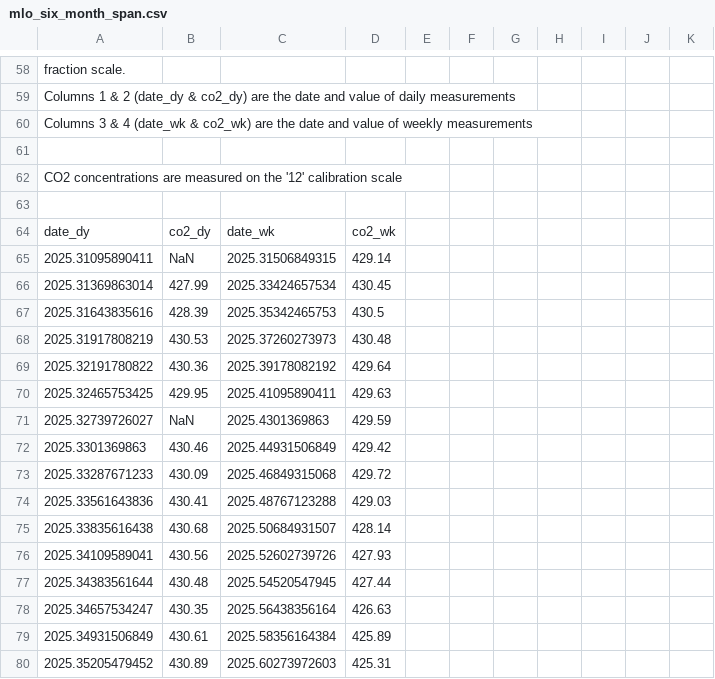
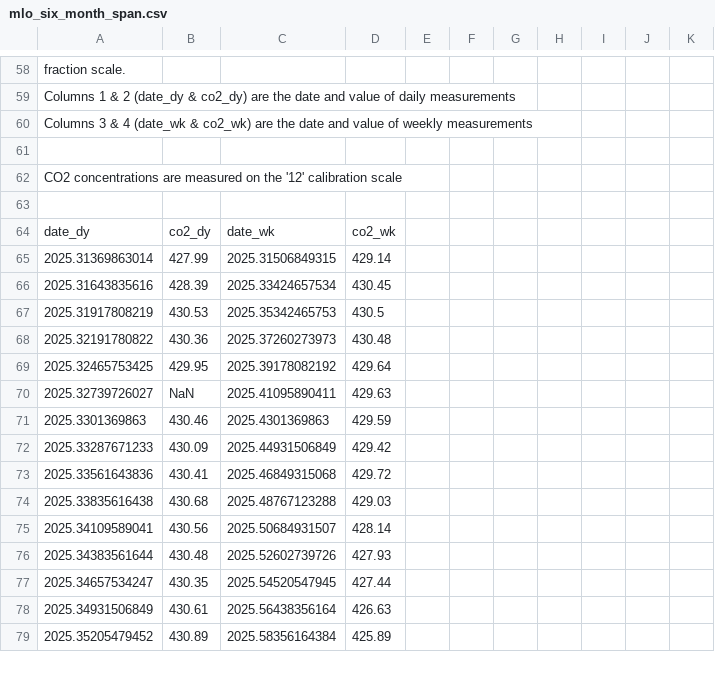
Before and after one commit to sio-co2o2/keelingcurve_notebooks, a CSV file: preliminary_data/mlo/mlo_six_month_span.csv, drawn as a sheet; only a part is shown, gaps mark what is left out; the diff covers the shown part only.

```diff
--- a/preliminary_data/mlo/mlo_six_month_span.csv
+++ b/preliminary_data/mlo/mlo_six_month_span.csv
@@ -66,17 +66,16 @@
 date_dy,co2_dy,date_wk,co2_wk
-2025.31095890411,NaN,2025.31506849315,429.14
-2025.31369863014,427.99,2025.33424657534,430.45
-2025.31643835616,428.39,2025.35342465753,430.5
-2025.31917808219,430.53,2025.37260273973,430.48
-2025.32191780822,430.36,2025.39178082192,429.64
-2025.32465753425,429.95,2025.41095890411,429.63
-2025.32739726027,NaN,2025.4301369863,429.59
-2025.3301369863,430.46,2025.44931506849,429.42
-2025.33287671233,430.09,2025.46849315068,429.72
-2025.33561643836,430.41,2025.48767123288,429.03
-2025.33835616438,430.68,2025.50684931507,428.14
-2025.34109589041,430.56,2025.52602739726,427.93
-2025.34383561644,430.48,2025.54520547945,427.44
-2025.34657534247,430.35,2025.56438356164,426.63
-2025.34931506849,430.61,2025.58356164384,425.89
-2025.35205479452,430.89,2025.60273972603,425.31
+2025.31369863014,427.99,2025.31506849315,429.14
+2025.31643835616,428.39,2025.33424657534,430.45
+2025.31917808219,430.53,2025.35342465753,430.5
+2025.32191780822,430.36,2025.37260273973,430.48
+2025.32465753425,429.95,2025.39178082192,429.64
+2025.32739726027,NaN,2025.41095890411,429.63
+2025.3301369863,430.46,2025.4301369863,429.59
+2025.33287671233,430.09,2025.44931506849,429.42
+2025.33561643836,430.41,2025.46849315068,429.72
+2025.33835616438,430.68,2025.48767123288,429.03
+2025.34109589041,430.56,2025.50684931507,428.14
+2025.34383561644,430.48,2025.52602739726,427.93
+2025.34657534247,430.35,2025.54520547945,427.44
+2025.34931506849,430.61,2025.56438356164,426.63
+2025.35205479452,430.89,2025.58356164384,425.89
```
Also changed, not shown: 31 edited cells elsewhere in this file, preliminary_data/mlo/mlo_full_record_now_span.csv, preliminary_data/mlo/mlo_one_month_span.csv, 2 other files.
